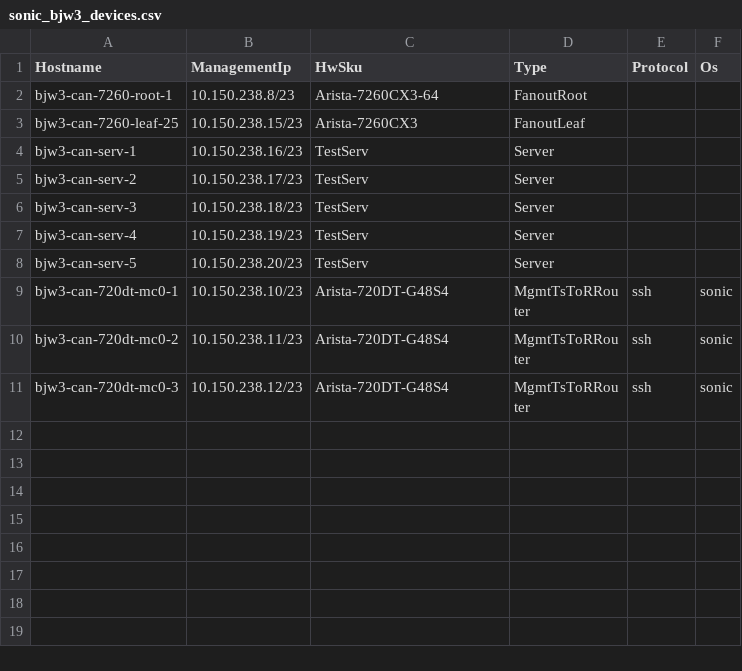
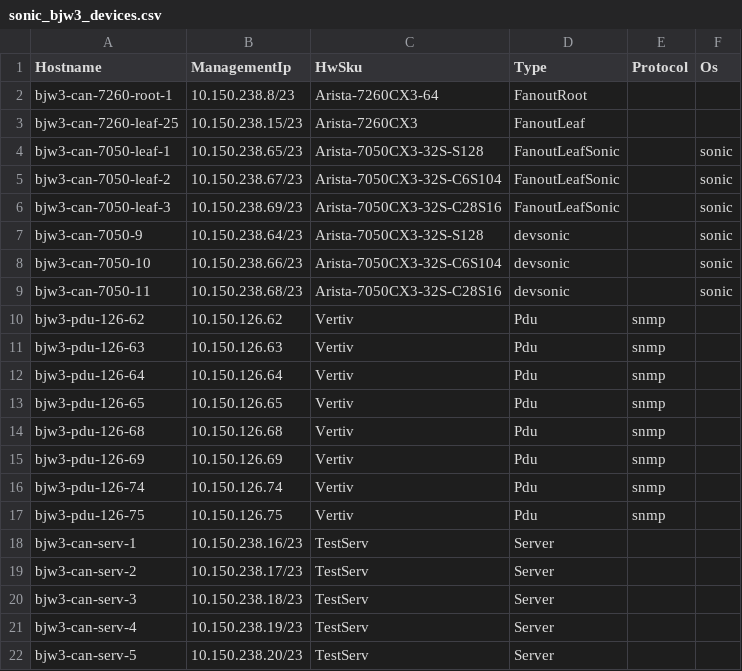
Before and after one commit to sakshamkhurana21/sonic-mgmt, a CSV file: ansible/files/sonic_bjw3_devices.csv, drawn as a sheet; only a part is shown; the shorter side is filled out with more unchanged rows.

```diff
--- a/ansible/files/sonic_bjw3_devices.csv
+++ b/ansible/files/sonic_bjw3_devices.csv
@@ -3,2 +3,16 @@ bjw3-can-7260-root-1,10.150.238.8/23,Arista-7260CX3-64,FanoutRoot,,
 bjw3-can-7260-leaf-25,10.150.238.15/23,Arista-7260CX3,FanoutLeaf,,
+bjw3-can-7050-leaf-1,10.150.238.65/23,Arista-7050CX3-32S-S128,FanoutLeafSonic,,sonic
+bjw3-can-7050-leaf-2,10.150.238.67/23,Arista-7050CX3-32S-C6S104,FanoutLeafSonic,,sonic
+bjw3-can-7050-leaf-3,10.150.238.69/23,Arista-7050CX3-32S-C28S16,FanoutLeafSonic,,sonic
+bjw3-can-7050-9,10.150.238.64/23,Arista-7050CX3-32S-S128,devsonic,,sonic
+bjw3-can-7050-10,10.150.238.66/23,Arista-7050CX3-32S-C6S104,devsonic,,sonic
+bjw3-can-7050-11,10.150.238.68/23,Arista-7050CX3-32S-C28S16,devsonic,,sonic
+bjw3-pdu-126-62,10.150.126.62,Vertiv,Pdu,snmp,
+bjw3-pdu-126-63,10.150.126.63,Vertiv,Pdu,snmp,
+bjw3-pdu-126-64,10.150.126.64,Vertiv,Pdu,snmp,
+bjw3-pdu-126-65,10.150.126.65,Vertiv,Pdu,snmp,
+bjw3-pdu-126-68,10.150.126.68,Vertiv,Pdu,snmp,
+bjw3-pdu-126-69,10.150.126.69,Vertiv,Pdu,snmp,
+bjw3-pdu-126-74,10.150.126.74,Vertiv,Pdu,snmp,
+bjw3-pdu-126-75,10.150.126.75,Vertiv,Pdu,snmp,
 bjw3-can-serv-1,10.150.238.16/23,TestServ,Server,,
```
Also changed, not shown: ansible/files/sonic_bjw3_console_links.csv, ansible/files/sonic_str3_links.csv, 30 other files.
